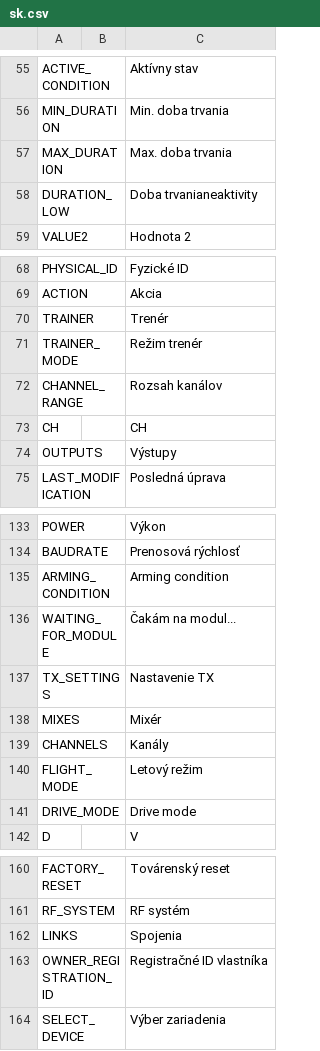
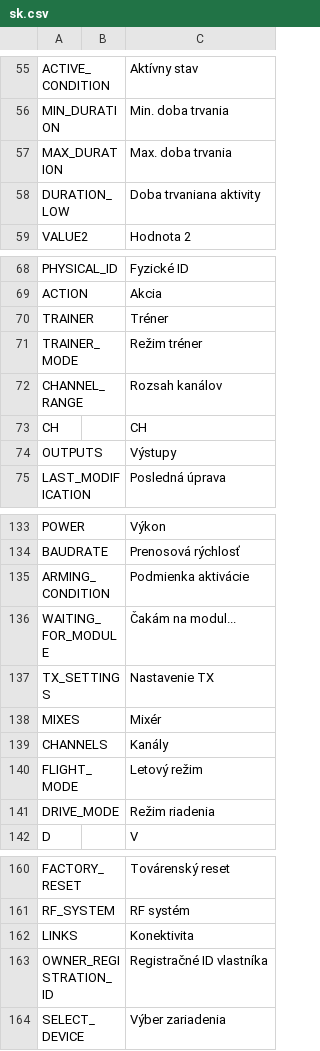
Before and after one commit to FrSkyRC/ETHOS-Feedback-Community, a CSV file: translations/ethos/sk.csv, drawn as a sheet; only a part is shown, gaps mark what is left out.

Commit message:
Fix translation typos in Slovak CSV file

```diff
--- a/translations/ethos/sk.csv
+++ b/translations/ethos/sk.csv
@@ -57,3 +57,3 @@ MIN_DURATION,,"Min. doba trvania"
 MAX_DURATION,,"Max. doba trvania"
-DURATION_LOW,,"Doba trvanianeaktivity"
+DURATION_LOW,,"Doba trvaniana aktivity"
 VALUE2,,"Hodnota 2"
@@ -69,4 +69,4 @@ PHYSICAL_ID,,"Fyzické ID"
 ACTION,,"Akcia"
-TRAINER,,"Trenér"
-TRAINER_MODE,,"Režim trenér"
+TRAINER,,"Tréner"
+TRAINER_MODE,,"Režim tréner"
 CHANNEL_RANGE,,"Rozsah kanálov"
@@ -134,3 +134,3 @@ POWER,,"Výkon"
 BAUDRATE,,"Prenosová rýchlosť"
-ARMING_CONDITION,,"Arming condition"
+ARMING_CONDITION,,"Podmienka aktivácie"
 WAITING_FOR_MODULE,,"Čakám na modul..."
@@ -140,3 +140,3 @@ CHANNELS,,"Kanály"
 FLIGHT_MODE,,"Letový režim"
-DRIVE_MODE,,"Drive mode"
+DRIVE_MODE,,"Režim riadenia"
 D,,"V"
@@ -161,3 +161,3 @@ FACTORY_RESET,,"Továrenský reset"
 RF_SYSTEM,,"RF systém"
-LINKS,,"Spojenia"
+LINKS,,"Konektivita"
 OWNER_REGISTRATION_ID,,"Registračné ID vlastníka"
```
